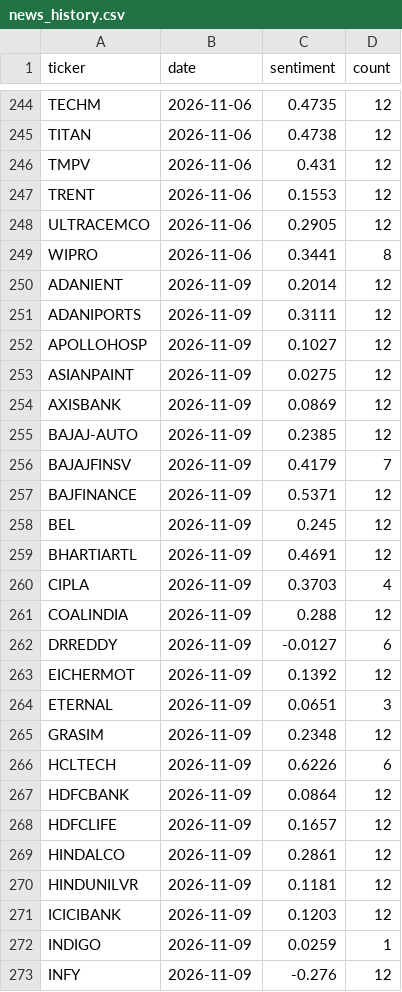
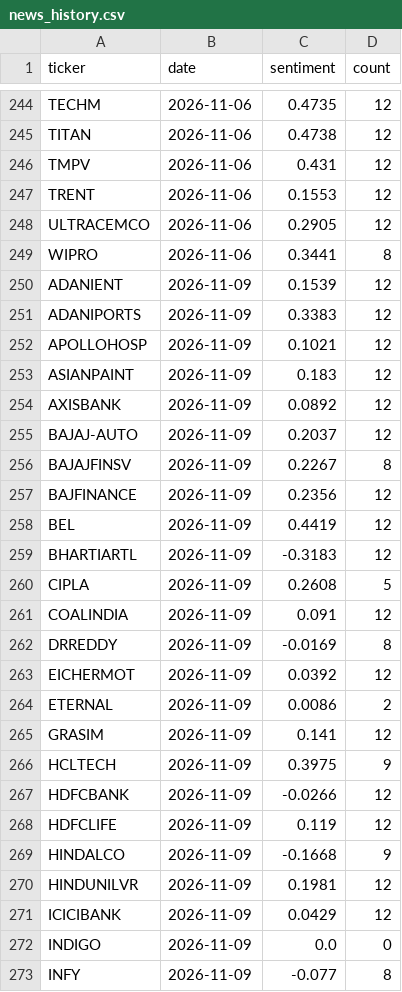
Before and after one commit to devZaidBaig/nse-ai-bot, a CSV file: state/news_history.csv, drawn as a sheet; only a part is shown, gaps mark what is left out; the diff covers the shown part only.

```diff
--- a/state/news_history.csv
+++ b/state/news_history.csv
@@ -249,25 +249,25 @@ ULTRACEMCO,2026-11-06,0.2905,12
 WIPRO,2026-11-06,0.3441,8
-ADANIENT,2026-11-09,0.2014,12
-ADANIPORTS,2026-11-09,0.3111,12
-APOLLOHOSP,2026-11-09,0.1027,12
-ASIANPAINT,2026-11-09,0.0275,12
-AXISBANK,2026-11-09,0.0869,12
-BAJAJ-AUTO,2026-11-09,0.2385,12
-BAJAJFINSV,2026-11-09,0.4179,7
-BAJFINANCE,2026-11-09,0.5371,12
-BEL,2026-11-09,0.245,12
-BHARTIARTL,2026-11-09,0.4691,12
-CIPLA,2026-11-09,0.3703,4
-COALINDIA,2026-11-09,0.288,12
-DRREDDY,2026-11-09,-0.0127,6
-EICHERMOT,2026-11-09,0.1392,12
-ETERNAL,2026-11-09,0.0651,3
-GRASIM,2026-11-09,0.2348,12
-HCLTECH,2026-11-09,0.6226,6
-HDFCBANK,2026-11-09,0.0864,12
-HDFCLIFE,2026-11-09,0.1657,12
-HINDALCO,2026-11-09,0.2861,12
-HINDUNILVR,2026-11-09,0.1181,12
-ICICIBANK,2026-11-09,0.1203,12
-INDIGO,2026-11-09,0.0259,1
-INFY,2026-11-09,-0.276,12
+ADANIENT,2026-11-09,0.1539,12
+ADANIPORTS,2026-11-09,0.3383,12
+APOLLOHOSP,2026-11-09,0.1021,12
+ASIANPAINT,2026-11-09,0.183,12
+AXISBANK,2026-11-09,0.0892,12
+BAJAJ-AUTO,2026-11-09,0.2037,12
+BAJAJFINSV,2026-11-09,0.2267,8
+BAJFINANCE,2026-11-09,0.2356,12
+BEL,2026-11-09,0.4419,12
+BHARTIARTL,2026-11-09,-0.3183,12
+CIPLA,2026-11-09,0.2608,5
+COALINDIA,2026-11-09,0.091,12
+DRREDDY,2026-11-09,-0.0169,8
+EICHERMOT,2026-11-09,0.0392,12
+ETERNAL,2026-11-09,0.0086,2
+GRASIM,2026-11-09,0.141,12
+HCLTECH,2026-11-09,0.3975,9
+HDFCBANK,2026-11-09,-0.0266,12
+HDFCLIFE,2026-11-09,0.119,12
+HINDALCO,2026-11-09,-0.1668,9
+HINDUNILVR,2026-11-09,0.1981,12
+ICICIBANK,2026-11-09,0.0429,12
+INDIGO,2026-11-09,0.0,0
+INFY,2026-11-09,-0.077,8
```
Also changed, not shown: 1 added row, 2 removed rows and 33 edited cells elsewhere in this file, state/runlog.csv, 5 other files.
